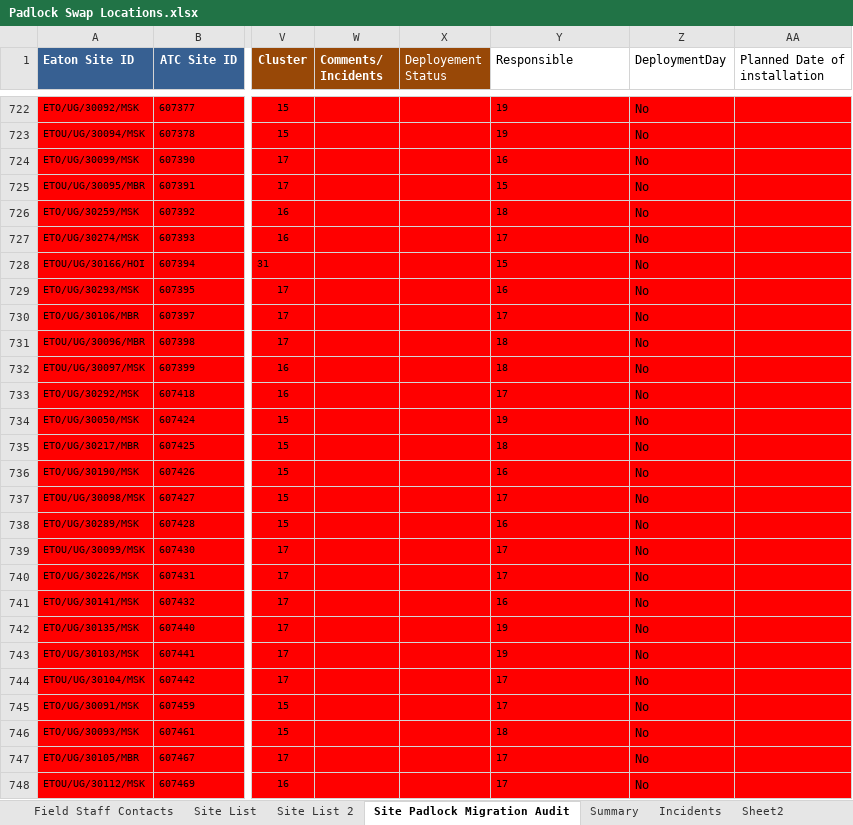
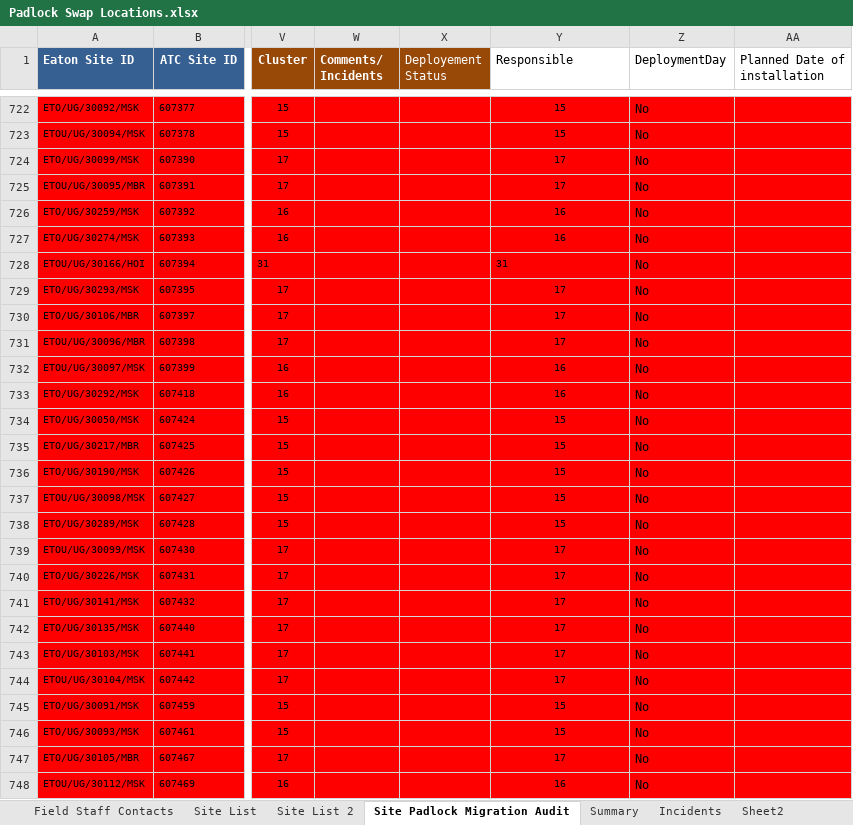
Before and after one commit to AllanKavuma/epadlock.swap, an Excel workbook: Padlock Swap Locations.xlsx, sheet Site Padlock Migration Audit, drawn as a sheet; only a part is shown, gaps mark what is left out; values as stored, in another font and other column widths than the file's, no borders; conditional formats not drawn; the diff covers the shown part only; the diff names each change by its address in the sheet, - before the commit and + after, or states it on an @@ line.

```diff
--- a/Padlock Swap Locations.xlsx (sheet Site Padlock Migration Audit)
+++ b/Padlock Swap Locations.xlsx (sheet Site Padlock Migration Audit)
-Y722:Y727 alignment: left
+Y722:Y727 alignment: center
-Y722:Y723 (Responsible): 19
+Y722:Y723 (Responsible): 15
-Y724 (Responsible): 16
+Y724 (Responsible): 17
-Y725 (Responsible): 15
+Y725 (Responsible): 17
-Y726 (Responsible): 18
+Y726 (Responsible): 16
-Y727 (Responsible): 17
+Y727 (Responsible): 16
-Y728 (Responsible): 15
+Y728 (Responsible): 31
-Y729 (Responsible): 16
+Y729 (Responsible): 17
-Y729:Y748 alignment: left
+Y729:Y748 alignment: center
-Y731 (Responsible): 18
+Y731 (Responsible): 17
-Y732 (Responsible): 18
+Y732 (Responsible): 16
-Y733 (Responsible): 17
+Y733 (Responsible): 16
-Y734 (Responsible): 19
+Y734 (Responsible): 15
-Y735 (Responsible): 18
+Y735 (Responsible): 15
-Y736 (Responsible): 16
+Y736 (Responsible): 15
-Y737 (Responsible): 17
+Y737 (Responsible): 15
-Y738 (Responsible): 16
+Y738 (Responsible): 15
-Y741 (Responsible): 16
+Y741 (Responsible): 17
-Y742:Y743 (Responsible): 19
+Y742:Y743 (Responsible): 17
-Y745 (Responsible): 17
+Y745 (Responsible): 15
-Y746 (Responsible): 18
+Y746 (Responsible): 15
-Y748 (Responsible): 17
+Y748 (Responsible): 16
```
Also changed, not shown: 941 edited cells and cell formats elsewhere in this sheet, sheet Site List 2, 1 other file.
